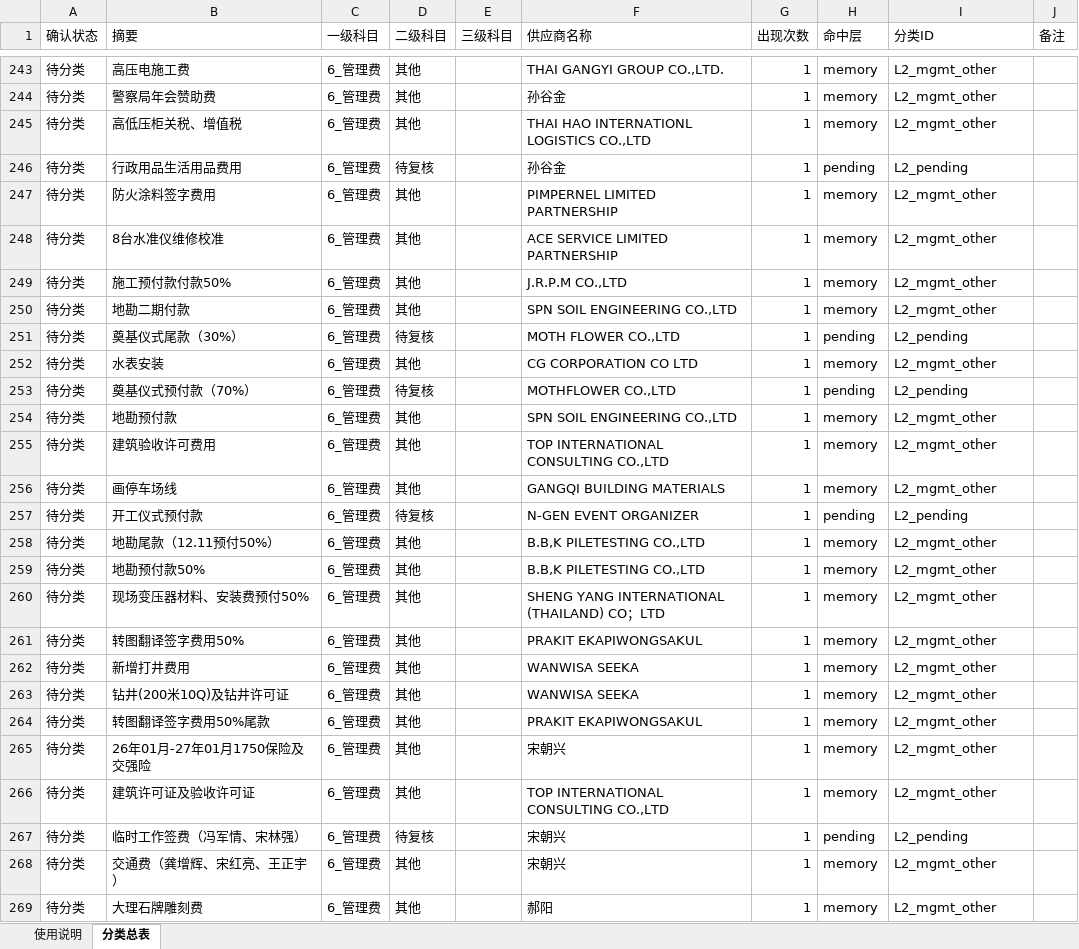
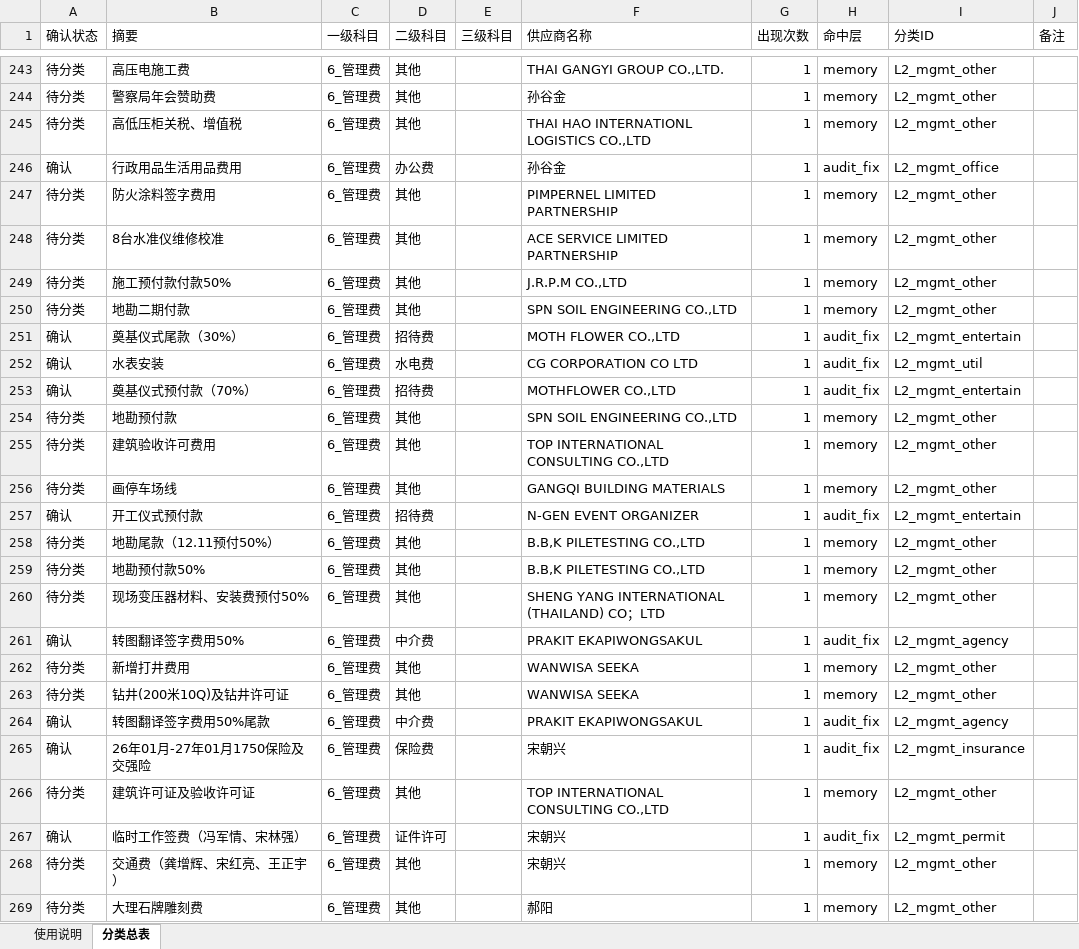
Before and after one commit to yeelvus/cost-analyzer, an Excel workbook: 12_财务数据/财务付款数据/learn_classify/data/付款分类总表.xlsx, sheet 分类总表, drawn as a sheet; only a part is shown, gaps mark what is left out; values as stored, in another font and other column widths than the file's, no cell formats; the diff covers the shown part only; the diff names each change by its address in the sheet, - before the commit and + after, or states it on an @@ line.

```diff
--- a/12_财务数据/财务付款数据/learn_classify/data/付款分类总表.xlsx (sheet 分类总表)
+++ b/12_财务数据/财务付款数据/learn_classify/data/付款分类总表.xlsx (sheet 分类总表)
-A246 (确认状态): 待分类
+A246 (确认状态): 确认
-D246 (二级科目): 待复核
+D246 (二级科目): 办公费
-H246 (命中层): pending
+H246 (命中层): audit_fix
-I246 (分类ID): L2_pending
+I246 (分类ID): L2_mgmt_office
-A251:A253 (确认状态): 待分类
+A251:A253 (确认状态): 确认
-D251 (二级科目): 待复核
+D251 (二级科目): 招待费
-H251 (命中层): pending
+H251 (命中层): audit_fix
-I251 (分类ID): L2_pending
+I251 (分类ID): L2_mgmt_entertain
-D252 (二级科目): 其他
+D252 (二级科目): 水电费
-H252 (命中层): memory
+H252 (命中层): audit_fix
-I252 (分类ID): L2_mgmt_other
+I252 (分类ID): L2_mgmt_util
-D253 (二级科目): 待复核
+D253 (二级科目): 招待费
-H253 (命中层): pending
+H253 (命中层): audit_fix
-I253 (分类ID): L2_pending
+I253 (分类ID): L2_mgmt_entertain
-A257 (确认状态): 待分类
+A257 (确认状态): 确认
-D257 (二级科目): 待复核
+D257 (二级科目): 招待费
-H257 (命中层): pending
+H257 (命中层): audit_fix
-I257 (分类ID): L2_pending
+I257 (分类ID): L2_mgmt_entertain
-A261 (确认状态): 待分类
+A261 (确认状态): 确认
-D261 (二级科目): 其他
+D261 (二级科目): 中介费
-H261 (命中层): memory
+H261 (命中层): audit_fix
-I261 (分类ID): L2_mgmt_other
+I261 (分类ID): L2_mgmt_agency
-A264:A265 (确认状态): 待分类
+A264:A265 (确认状态): 确认
-D264 (二级科目): 其他
+D264 (二级科目): 中介费
-H264:H265 (命中层): memory
+H264:H265 (命中层): audit_fix
-I264 (分类ID): L2_mgmt_other
+I264 (分类ID): L2_mgmt_agency
-D265 (二级科目): 其他
+D265 (二级科目): 保险费
-I265 (分类ID): L2_mgmt_other
+I265 (分类ID): L2_mgmt_insurance
-A267 (确认状态): 待分类
+A267 (确认状态): 确认
-D267 (二级科目): 待复核
+D267 (二级科目): 证件许可
-H267 (命中层): pending
+H267 (命中层): audit_fix
-I267 (分类ID): L2_pending
+I267 (分类ID): L2_mgmt_permit
```
Also changed, not shown: 1420 edited cells elsewhere in this sheet, cell formats, 9 other files.
